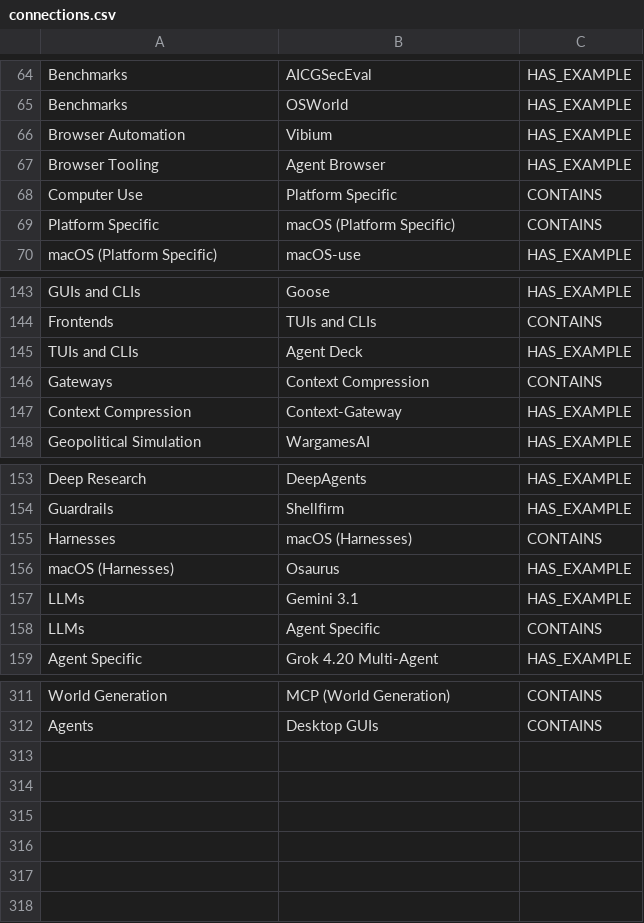
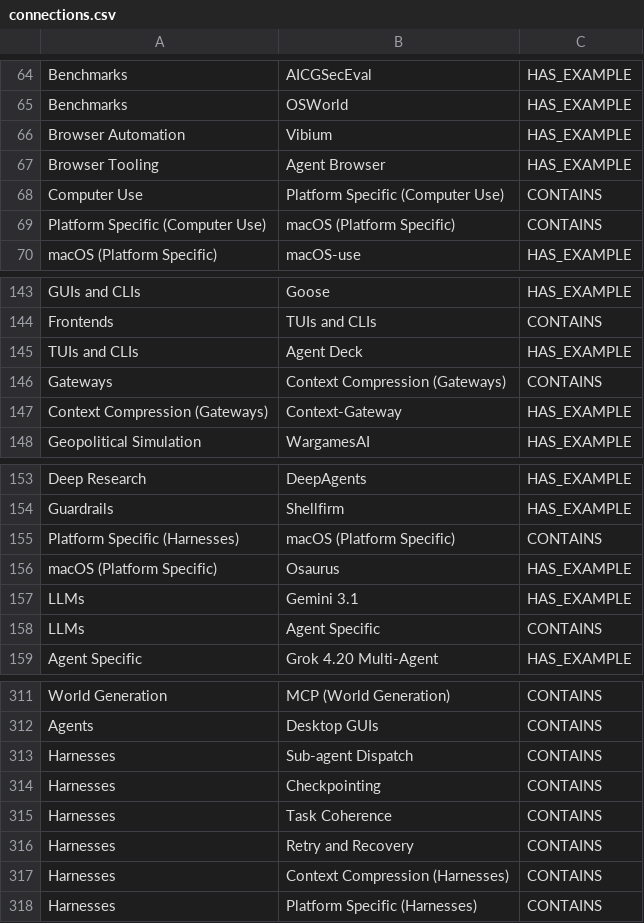
Before and after one commit to danielrosehill/Agentic-AI-Ecosystem, a CSV file: kumu/connections.csv, drawn as a sheet; only a part is shown, gaps mark what is left out.

```diff
--- a/kumu/connections.csv
+++ b/kumu/connections.csv
@@ -67,4 +67,4 @@ Browser Automation,Vibium,HAS_EXAMPLE
 Browser Tooling,Agent Browser,HAS_EXAMPLE
-Computer Use,Platform Specific,CONTAINS
-Platform Specific,macOS (Platform Specific),CONTAINS
+Computer Use,Platform Specific (Computer Use),CONTAINS
+Platform Specific (Computer Use),macOS (Platform Specific),CONTAINS
 macOS (Platform Specific),macOS-use,HAS_EXAMPLE
@@ -145,4 +145,4 @@ Frontends,TUIs and CLIs,CONTAINS
 TUIs and CLIs,Agent Deck,HAS_EXAMPLE
-Gateways,Context Compression,CONTAINS
-Context Compression,Context-Gateway,HAS_EXAMPLE
+Gateways,Context Compression (Gateways),CONTAINS
+Context Compression (Gateways),Context-Gateway,HAS_EXAMPLE
 Geopolitical Simulation,WargamesAI,HAS_EXAMPLE
@@ -154,4 +154,4 @@ Deep Research,DeepAgents,HAS_EXAMPLE
 Guardrails,Shellfirm,HAS_EXAMPLE
-Harnesses,macOS (Harnesses),CONTAINS
-macOS (Harnesses),Osaurus,HAS_EXAMPLE
+Platform Specific (Harnesses),macOS (Platform Specific),CONTAINS
+macOS (Platform Specific),Osaurus,HAS_EXAMPLE
 LLMs,Gemini 3.1,HAS_EXAMPLE
@@ -312 +312,7 @@ World Generation,MCP (World Generation),CONTAINS
 Agents,Desktop GUIs,CONTAINS
+Harnesses,Sub-agent Dispatch,CONTAINS
+Harnesses,Checkpointing,CONTAINS
+Harnesses,Task Coherence,CONTAINS
+Harnesses,Retry and Recovery,CONTAINS
+Harnesses,Context Compression (Harnesses),CONTAINS
+Harnesses,Platform Specific (Harnesses),CONTAINS
```
Also changed, not shown: kumu/elements.csv, 6 other files.
